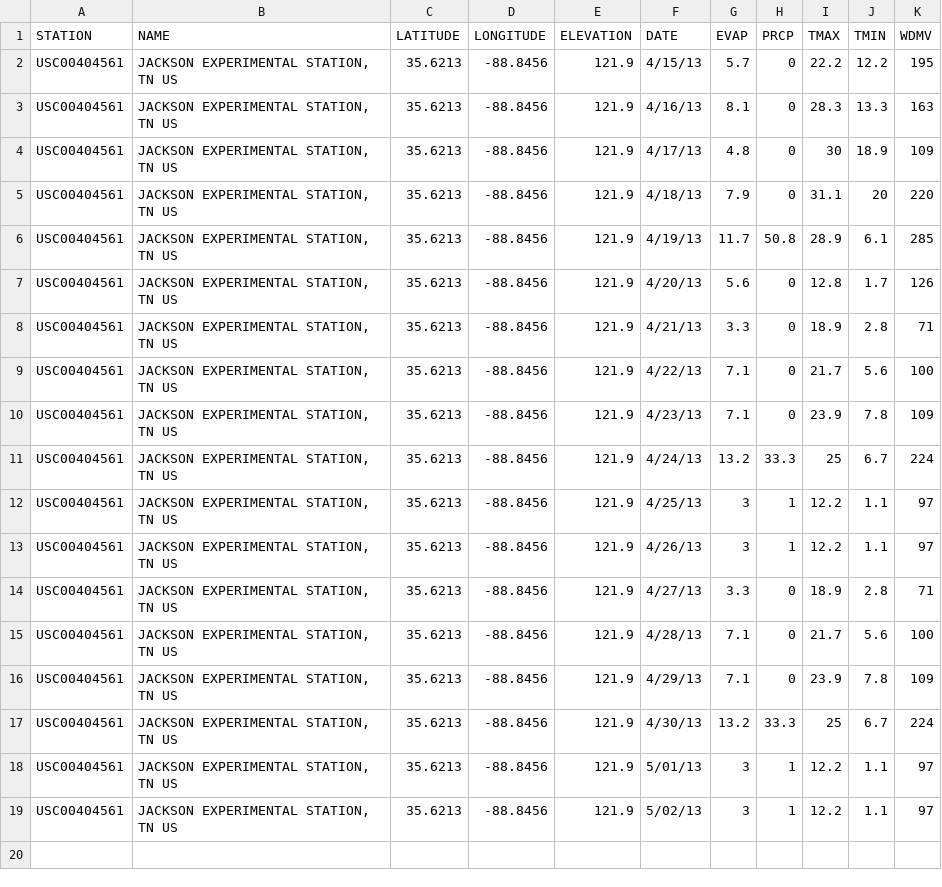
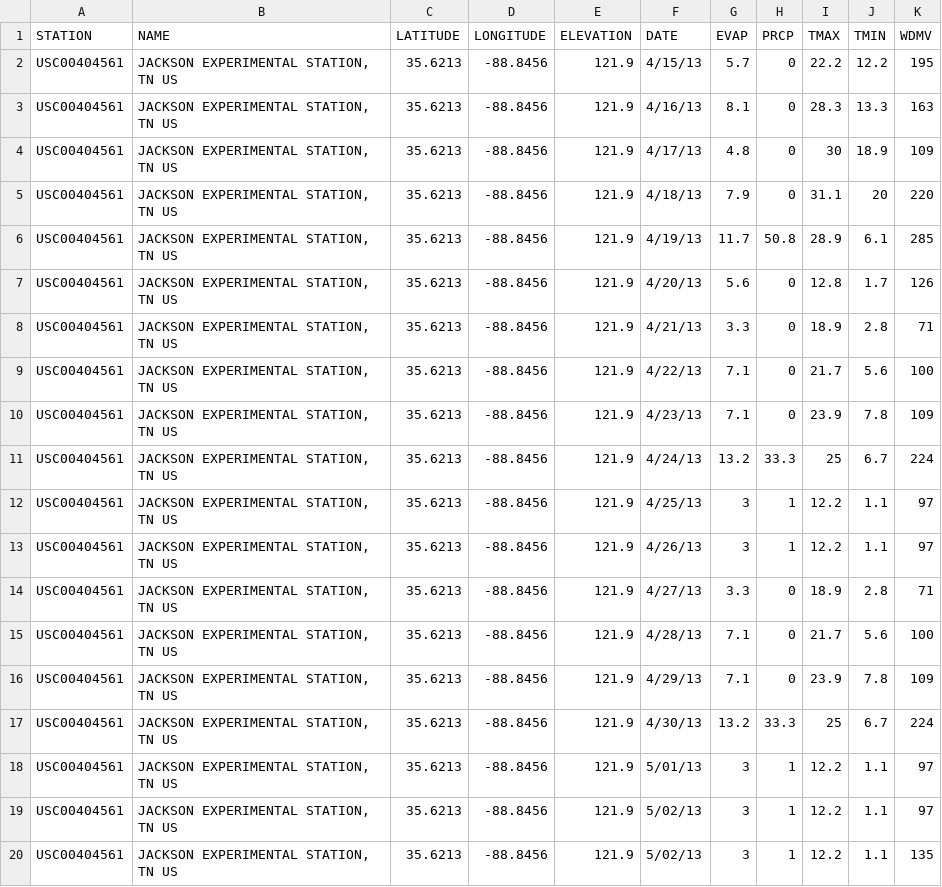
Before and after one commit to wpavan/weather-data-project, a CSV file: Weather-Jackson-2013.csv, drawn as a sheet.

Commit message:
Add initial weather data updates

```diff
--- a/Weather-Jackson-2013.csv
+++ b/Weather-Jackson-2013.csv
@@ -19 +19,2 @@ USC00404561,"JACKSON EXPERIMENTAL STATION, TN US",35.6213,-88.8456,121.9,5/01/13
 USC00404561,"JACKSON EXPERIMENTAL STATION, TN US",35.6213,-88.8456,121.9,5/02/13,3,1,12.2,1.1,97
+USC00404561,"JACKSON EXPERIMENTAL STATION, TN US",35.6213,-88.8456,121.9,5/02/13,3,1,12.2,1.1,135
```
